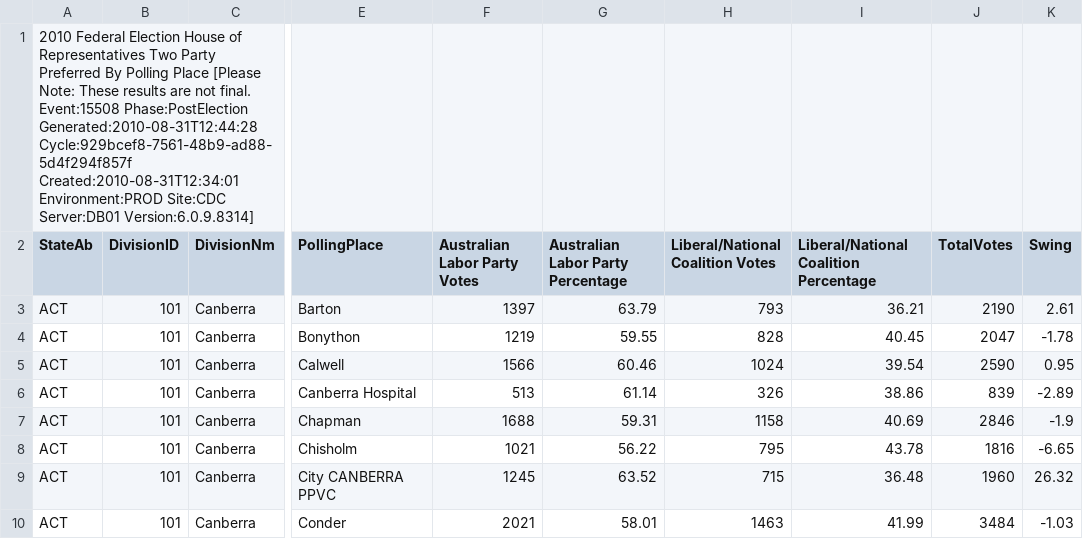
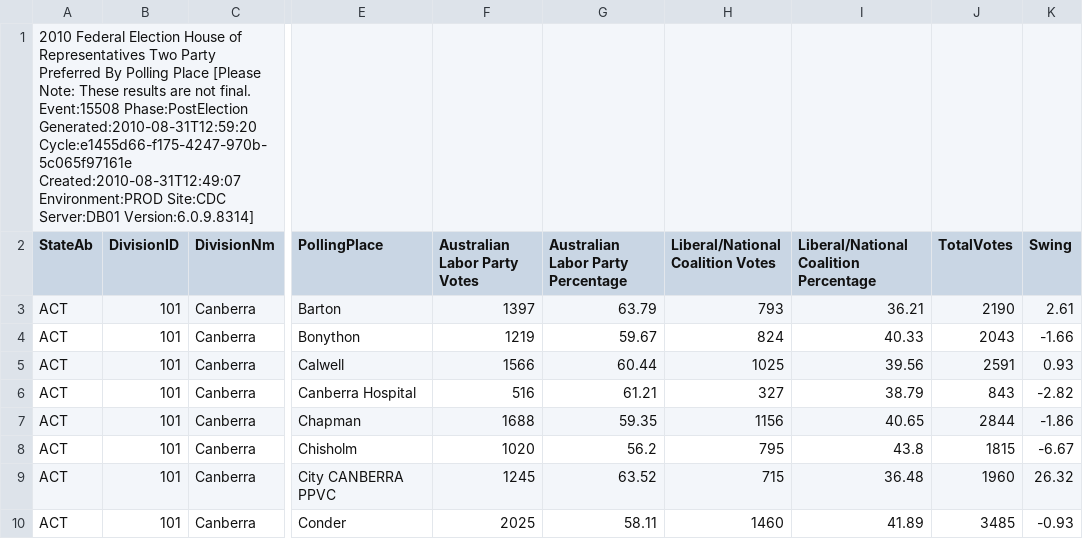
Before and after one commit to d1b/AustralianFederalElection2010CSV, a CSV file: HouseTppByPollingPlaceDownload-15508.csv, drawn as a sheet; only a part is shown, gaps mark what is left out; the diff covers the shown part only; the diff names each change by its address in the sheet, - before the commit and + after, or states it on an @@ line.

```diff
--- a/HouseTppByPollingPlaceDownload-15508.csv
+++ b/HouseTppByPollingPlaceDownload-15508.csv
-A1 (StateAb): …Event:15508 Phase:PostElection Generated:2010-08-31T12:44:28 Cycle:929bcef8-7561-48b9-ad88-5d4f294f857f Created:2010-08-31T12:34:01 Environment:PROD Site:CDC…
+A1 (StateAb): …Event:15508 Phase:PostElection Generated:2010-08-31T12:59:20 Cycle:e1455d66-f175-4247-970b-5c065f97161e Created:2010-08-31T12:49:07 Environment:PROD Site:CDC…
-G4: 59.55
+G4: 59.67
-H4 (Liberal/National Coalition Votes): 828
+H4 (Liberal/National Coalition Votes): 824
-I4: 40.45
+I4: 40.33
-J4 (TotalVotes): 2047
+J4 (TotalVotes): 2043
-K4 (Swing): -1.78
+K4 (Swing): -1.66
-G5: 60.46
+G5: 60.44
-H5 (Liberal/National Coalition Votes): 1024
+H5 (Liberal/National Coalition Votes): 1025
-I5: 39.54
+I5: 39.56
-J5 (TotalVotes): 2590
+J5 (TotalVotes): 2591
-K5 (Swing): 0.95
+K5 (Swing): 0.93
-F6 (Australian Labor Party Votes): 513
+F6 (Australian Labor Party Votes): 516
-G6: 61.14
+G6: 61.21
-H6 (Liberal/National Coalition Votes): 326
+H6 (Liberal/National Coalition Votes): 327
-I6: 38.86
+I6: 38.79
-J6 (TotalVotes): 839
+J6 (TotalVotes): 843
-K6 (Swing): -2.89
+K6 (Swing): -2.82
-G7: 59.31
+G7: 59.35
-H7 (Liberal/National Coalition Votes): 1158
+H7 (Liberal/National Coalition Votes): 1156
-I7: 40.69
+I7: 40.65
-J7 (TotalVotes): 2846
+J7 (TotalVotes): 2844
-K7 (Swing): -1.9
+K7 (Swing): -1.86
-F8 (Australian Labor Party Votes): 1021
+F8 (Australian Labor Party Votes): 1020
-G8: 56.22
+G8: 56.2
-I8: 43.78
+I8: 43.8
-J8 (TotalVotes): 1816
+J8 (TotalVotes): 1815
-K8 (Swing): -6.65
+K8 (Swing): -6.67
-F10 (Australian Labor Party Votes): 2021
+F10 (Australian Labor Party Votes): 2025
-G10: 58.01
+G10: 58.11
-H10 (Liberal/National Coalition Votes): 1463
+H10 (Liberal/National Coalition Votes): 1460
-I10: 41.99
+I10: 41.89
-J10 (TotalVotes): 3484
+J10 (TotalVotes): 3485
-K10 (Swing): -1.03
+K10 (Swing): -0.93
```
Also changed, not shown: 84 edited cells elsewhere in this file, HouseFirstPrefsByCandidateByVoteTypeDownload-15508.csv, HouseTppByDivisionDownload-15508.csv, 53 other files.
